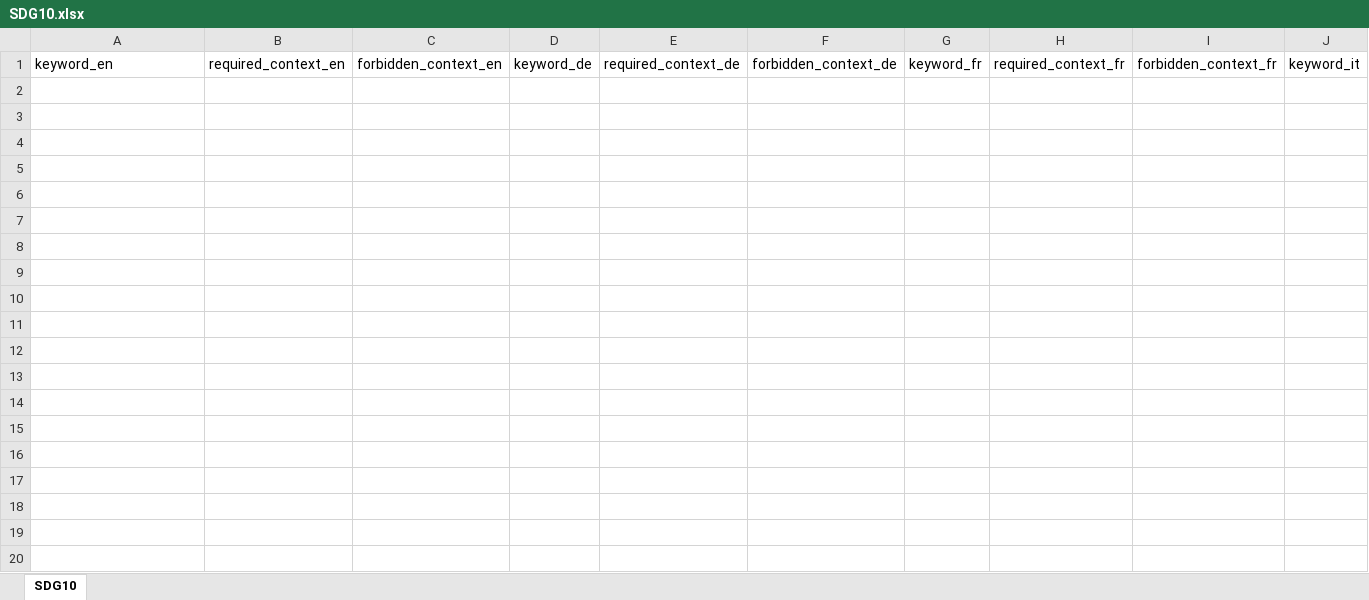
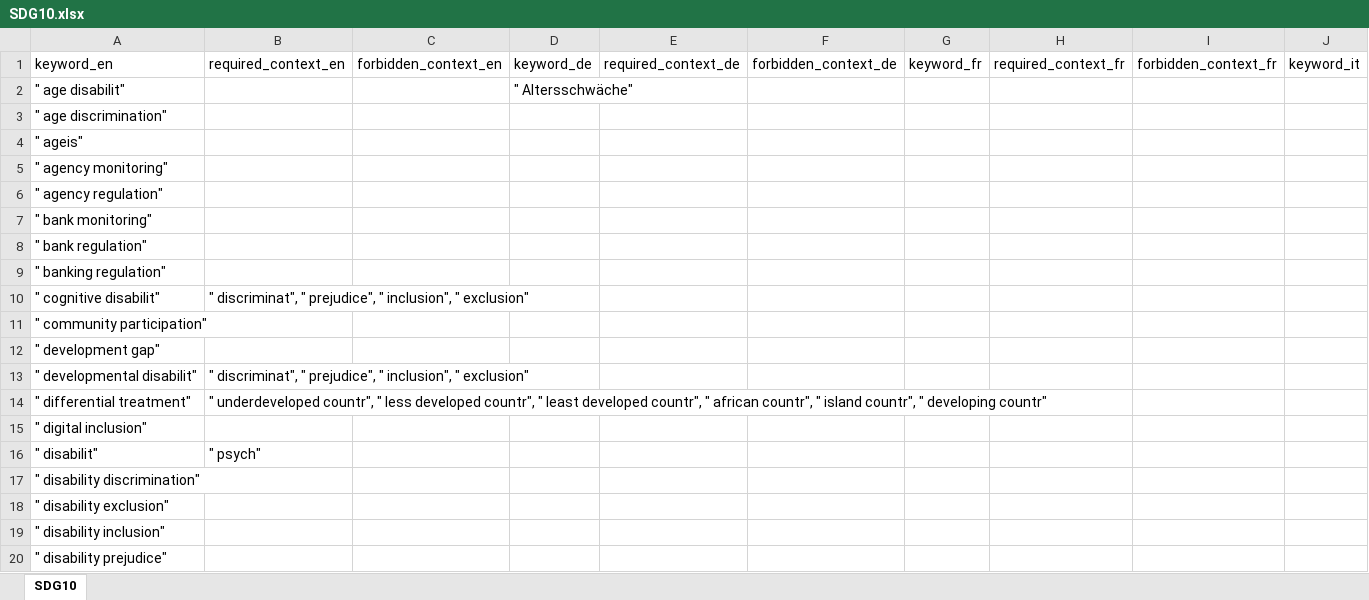
Before and after one commit to sustainability-zhaw/keywords, an Excel workbook: data/sdgs/SDG10.xlsx, sheet SDG10, drawn as a sheet; only a part is shown; values as stored, in another font and other column widths than the file's, no borders; table styles not drawn; rows hold the shown columns only; the diff covers the shown part only; the diff names each change by its address in the sheet, - before the commit and + after, or states it on an @@ line.

Commit message:
Update SDG10.xlsx

```diff
--- a/data/sdgs/SDG10.xlsx (sheet SDG10)
+++ b/data/sdgs/SDG10.xlsx (sheet SDG10)
+row 2: " age disabilit" |  |  | " Altersschwäche"
+row 3: " age discrimination"
+row 4: " ageis"
+row 5: " agency monitoring"
+row 6: " agency regulation"
+row 7: " bank monitoring"
+row 8: " bank regulation"
+row 9: " banking regulation"
+row 10: " cognitive disabilit" | " discriminat", " prejudice", " inclusion", " exclusion"
+row 11: " community participation"
+row 12: " development gap"
+row 13: " developmental disabilit" | " discriminat", " prejudice", " inclusion", " exclusion"
+row 14: " differential treatment" | " underdeveloped countr", " less developed countr", " least developed countr", " african countr", " island countr", " developing countr"
+row 15: " digital inclusion"
+row 16: " disabilit" | " psych"
+row 17: " disability discrimination"
+row 18: " disability exclusion"
+row 19: " disability inclusion"
+row 20: " disability prejudice"
```
Also changed, not shown: 115 added rows elsewhere in this sheet.
